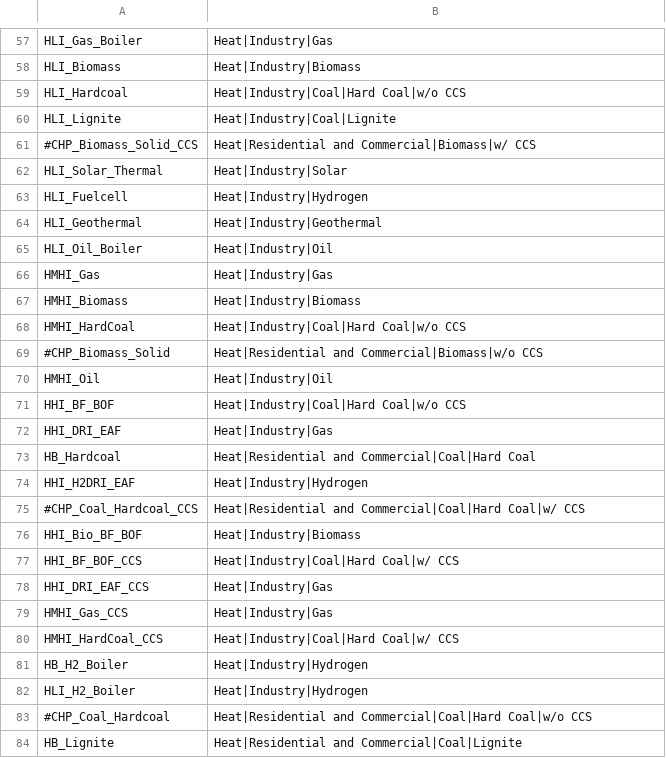
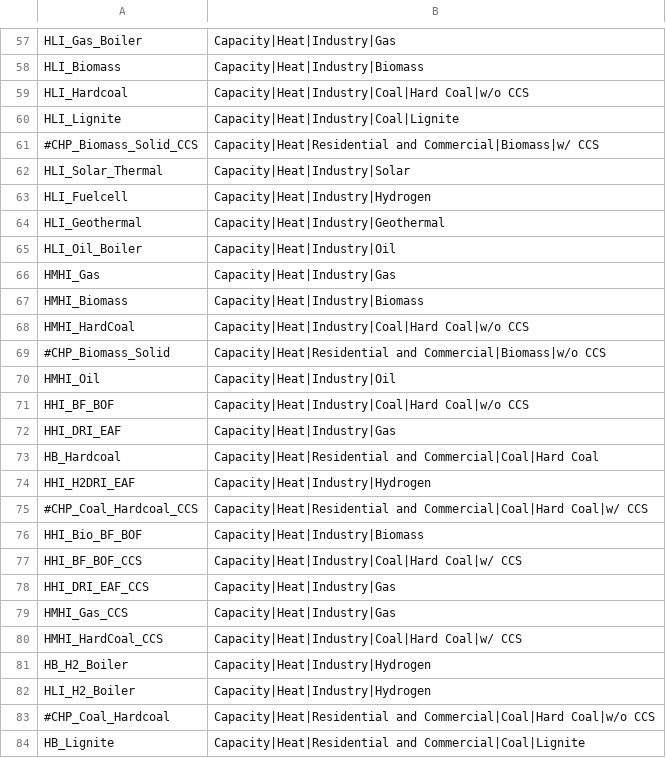
Before and after one commit to GENeSYS-MOD/GENeSYS_MOD.tools, a CSV file: iamc_conversion/genesysmod_to_iamc/mappings/capacity_technologies.csv, drawn as a sheet; only a part is shown, gaps mark what is left out; the diff covers the shown part only; the diff names each change by its address in the sheet, - before the commit and + after, or states it on an @@ line.

```diff
--- a/iamc_conversion/genesysmod_to_iamc/mappings/capacity_technologies.csv
+++ b/iamc_conversion/genesysmod_to_iamc/mappings/capacity_technologies.csv
-B57: Heat|Industry|Gas
+B57: Capacity|Heat|Industry|Gas
-B58: Heat|Industry|Biomass
+B58: Capacity|Heat|Industry|Biomass
-B59: Heat|Industry|Coal|Hard Coal|w/o CCS
+B59: Capacity|Heat|Industry|Coal|Hard Coal|w/o CCS
-B60: Heat|Industry|Coal|Lignite
+B60: Capacity|Heat|Industry|Coal|Lignite
-B61: Heat|Residential and Commercial|Biomass|w/…
+B61: Capacity|Heat|Residential and Commercial|Biomass|w/…
-B62: Heat|Industry|Solar
+B62: Capacity|Heat|Industry|Solar
-B63: Heat|Industry|Hydrogen
+B63: Capacity|Heat|Industry|Hydrogen
-B64: Heat|Industry|Geothermal
+B64: Capacity|Heat|Industry|Geothermal
-B65: Heat|Industry|Oil
+B65: Capacity|Heat|Industry|Oil
-B66: Heat|Industry|Gas
+B66: Capacity|Heat|Industry|Gas
-B67: Heat|Industry|Biomass
+B67: Capacity|Heat|Industry|Biomass
-B68: Heat|Industry|Coal|Hard Coal|w/o CCS
+B68: Capacity|Heat|Industry|Coal|Hard Coal|w/o CCS
-B69: Heat|Residential and Commercial|Biomass|w/o…
+B69: Capacity|Heat|Residential and Commercial|Biomass|w/o…
-B70: Heat|Industry|Oil
+B70: Capacity|Heat|Industry|Oil
-B71: Heat|Industry|Coal|Hard Coal|w/o CCS
+B71: Capacity|Heat|Industry|Coal|Hard Coal|w/o CCS
-B72: Heat|Industry|Gas
+B72: Capacity|Heat|Industry|Gas
-B73: Heat|Residential and Commercial|Coal|Hard…
+B73: Capacity|Heat|Residential and Commercial|Coal|Hard…
-B74: Heat|Industry|Hydrogen
+B74: Capacity|Heat|Industry|Hydrogen
-B75: Heat|Residential and Commercial|Coal|Hard…
+B75: Capacity|Heat|Residential and Commercial|Coal|Hard…
-B76: Heat|Industry|Biomass
+B76: Capacity|Heat|Industry|Biomass
-B77: Heat|Industry|Coal|Hard Coal|w/ CCS
+B77: Capacity|Heat|Industry|Coal|Hard Coal|w/ CCS
-B78:B79: Heat|Industry|Gas
+B78:B79: Capacity|Heat|Industry|Gas
-B80: Heat|Industry|Coal|Hard Coal|w/ CCS
+B80: Capacity|Heat|Industry|Coal|Hard Coal|w/ CCS
-B81:B82: Heat|Industry|Hydrogen
+B81:B82: Capacity|Heat|Industry|Hydrogen
-B83: Heat|Residential and Commercial|Coal|Hard…
+B83: Capacity|Heat|Residential and Commercial|Coal|Hard…
-B84: Heat|Residential and Commercial|Coal|Lignite
+B84: Capacity|Heat|Residential and Commercial|Coal|Lignite
```
Also changed, not shown: 72 edited cells elsewhere in this file, iamc_conversion/genesysmod_to_iamc/mappings/secondary_energy_heat.csv, 15 other files.
